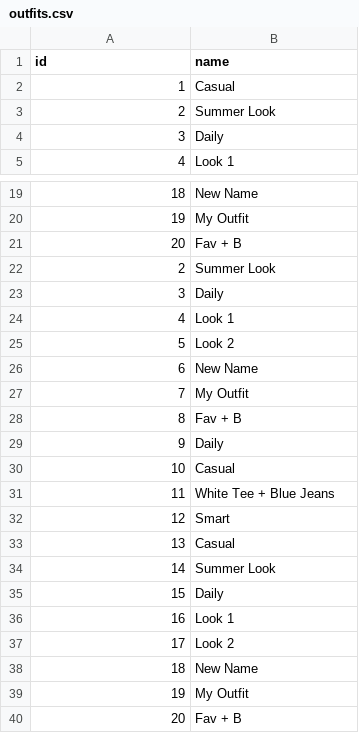
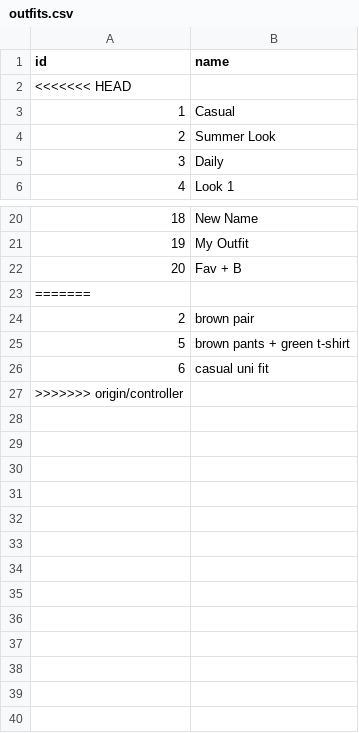
Before and after one commit to tanu817/closet-tracker-javafx, a CSV file: outfits.csv, drawn as a sheet; only a part is shown, gaps mark what is left out.

```diff
--- a/outfits.csv
+++ b/outfits.csv
@@ -1,2 +1,3 @@
 id,name
+<<<<<<< HEAD
 1,Casual
@@ -21,20 +22,6 @@ id,name
 20,Fav + B
-2,Summer Look
-3,Daily
-4,Look 1
-5,Look 2
-6,New Name
-7,My Outfit
-8,Fav + B
-9,Daily
-10,Casual
-11,White Tee + Blue Jeans
-12,Smart
-13,Casual
-14,Summer Look
-15,Daily
-16,Look 1
-17,Look 2
-18,New Name
-19,My Outfit
-20,Fav + B
+=======
+2,brown pair
+5,brown pants + green t-shirt
+6,casual uni fit
+>>>>>>> origin/controller
```
Also changed, not shown: clothing_items.csv, clothing_tags.csv, 31 other files.
